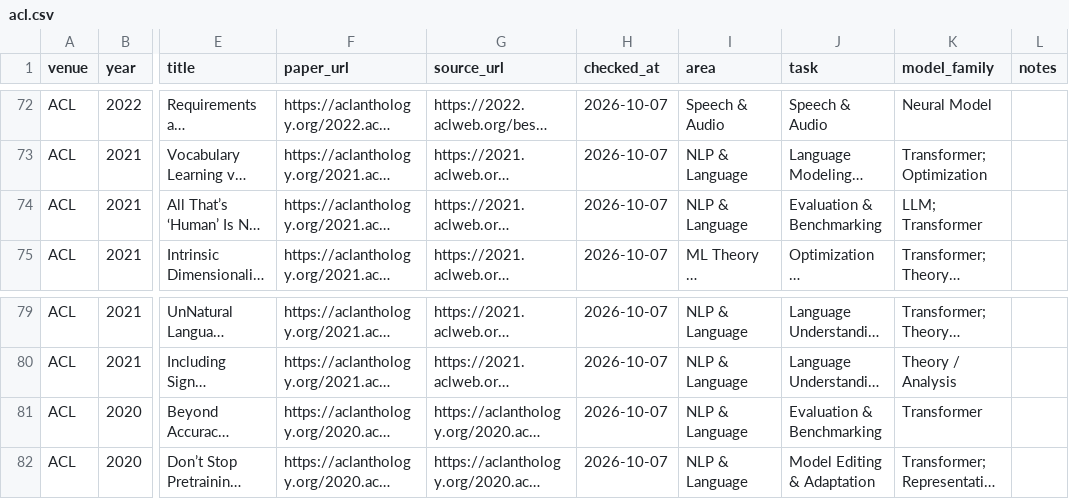
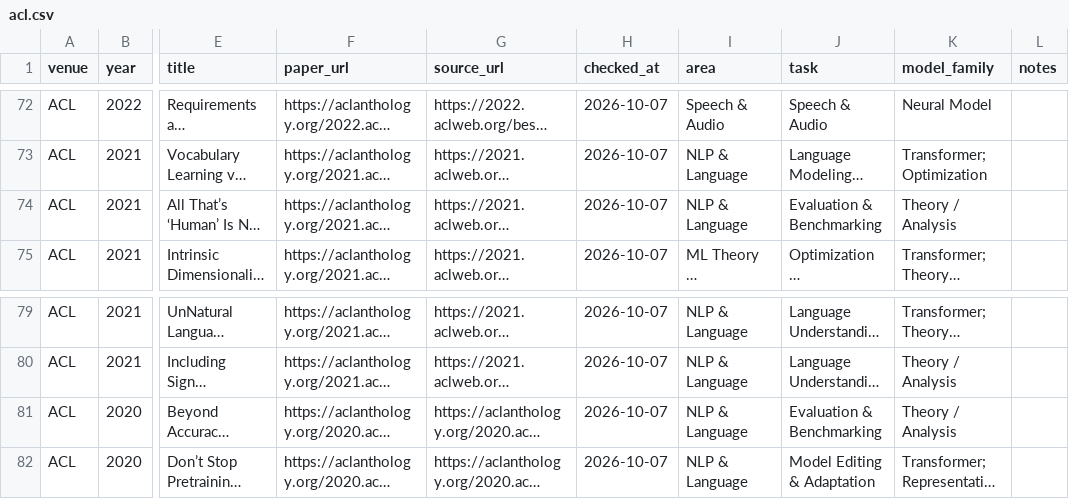
Before and after one commit to shunk031/awesome-ai-best-papers, a CSV file: data/papers/acl.csv, drawn as a sheet; only a part is shown, gaps mark what is left out; long unchanged cells end in …; the diff names each change by its address in the sheet, - before the commit and + after, or states it on an @@ line.

```diff
--- a/data/papers/acl.csv
+++ b/data/papers/acl.csv
-K74 (model_family): LLM; Transformer
+K74 (model_family): Theory / Analysis
-K81 (model_family): Transformer
+K81 (model_family): Theory / Analysis
```
Also changed, not shown: 1 other file.
